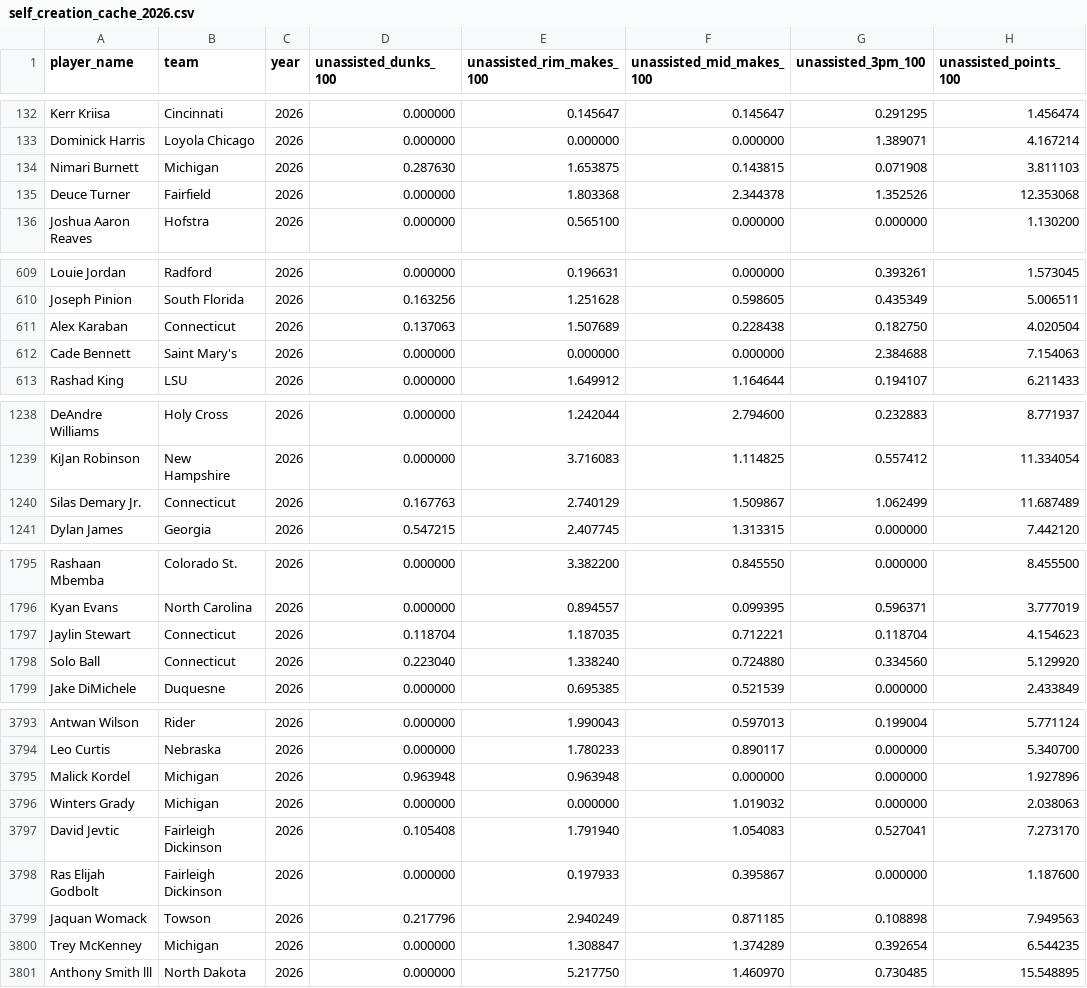
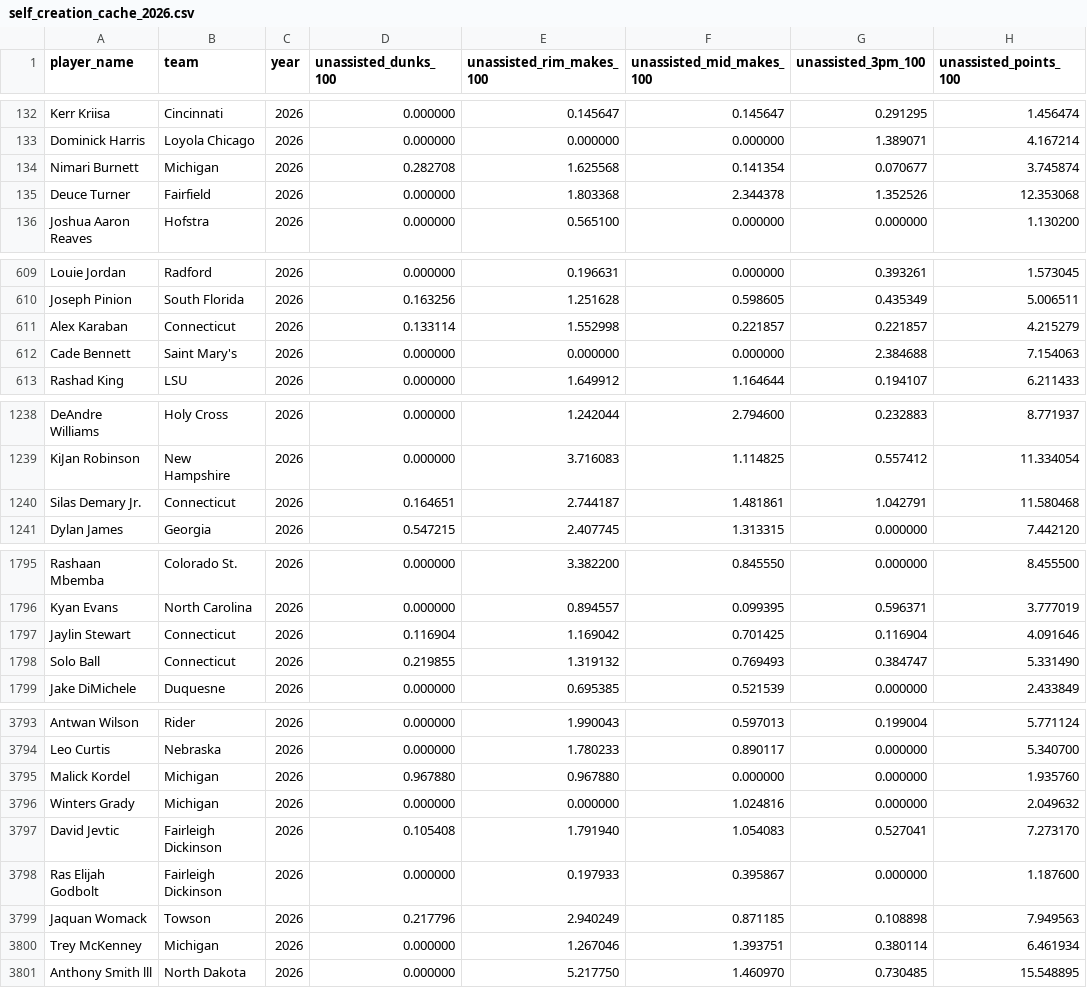
Before and after one commit to dbcjason/NCAACards, a CSV file: player_cards_pipeline/data/bt/self_creation_by_year/self_creation_cache_2026.csv, drawn as a sheet; only a part is shown, gaps mark what is left out; the diff covers the shown part only.

```diff
--- a/player_cards_pipeline/data/bt/self_creation_by_year/self_creation_cache_2026.csv
+++ b/player_cards_pipeline/data/bt/self_creation_by_year/self_creation_cache_2026.csv
@@ -133,3 +133,3 @@ Kerr Kriisa,Cincinnati,2026,0.000000,0.145647,0.145647,0.291295,1.456474
 Dominick Harris,Loyola Chicago,2026,0.000000,0.000000,0.000000,1.389071,4.167214
-Nimari Burnett,Michigan,2026,0.287630,1.653875,0.143815,0.071908,3.811103
+Nimari Burnett,Michigan,2026,0.282708,1.625568,0.141354,0.070677,3.745874
 Deuce Turner,Fairfield,2026,0.000000,1.803368,2.344378,1.352526,12.353068
@@ -610,3 +610,3 @@ Louie Jordan,Radford,2026,0.000000,0.196631,0.000000,0.393261,1.573045
 Joseph Pinion,South Florida,2026,0.163256,1.251628,0.598605,0.435349,5.006511
-Alex Karaban,Connecticut,2026,0.137063,1.507689,0.228438,0.182750,4.020504
+Alex Karaban,Connecticut,2026,0.133114,1.552998,0.221857,0.221857,4.215279
 Cade Bennett,Saint Mary's,2026,0.000000,0.000000,0.000000,2.384688,7.154063
@@ -1239,3 +1239,3 @@ DeAndre Williams,Holy Cross,2026,0.000000,1.242044,2.794600,0.232883,8.771937
 KiJan Robinson,New Hampshire,2026,0.000000,3.716083,1.114825,0.557412,11.334054
-Silas Demary Jr.,Connecticut,2026,0.167763,2.740129,1.509867,1.062499,11.687489
+Silas Demary Jr.,Connecticut,2026,0.164651,2.744187,1.481861,1.042791,11.580468
 Dylan James,Georgia,2026,0.547215,2.407745,1.313315,0.000000,7.442120
@@ -1796,4 +1796,4 @@ Rashaan Mbemba,Colorado St.,2026,0.000000,3.382200,0.845550,0.000000,8.455500
 Kyan Evans,North Carolina,2026,0.000000,0.894557,0.099395,0.596371,3.777019
-Jaylin Stewart,Connecticut,2026,0.118704,1.187035,0.712221,0.118704,4.154623
-Solo Ball,Connecticut,2026,0.223040,1.338240,0.724880,0.334560,5.129920
+Jaylin Stewart,Connecticut,2026,0.116904,1.169042,0.701425,0.116904,4.091646
+Solo Ball,Connecticut,2026,0.219855,1.319132,0.769493,0.384747,5.331490
 Jake DiMichele,Duquesne,2026,0.000000,0.695385,0.521539,0.000000,2.433849
@@ -3794,4 +3794,4 @@ Antwan Wilson,Rider,2026,0.000000,1.990043,0.597013,0.199004,5.771124
 Leo Curtis,Nebraska,2026,0.000000,1.780233,0.890117,0.000000,5.340700
-Malick Kordel,Michigan,2026,0.963948,0.963948,0.000000,0.000000,1.927896
-Winters Grady,Michigan,2026,0.000000,0.000000,1.019032,0.000000,2.038063
+Malick Kordel,Michigan,2026,0.967880,0.967880,0.000000,0.000000,1.935760
+Winters Grady,Michigan,2026,0.000000,0.000000,1.024816,0.000000,2.049632
 David Jevtic,Fairleigh Dickinson,2026,0.105408,1.791940,1.054083,0.527041,7.273170
@@ -3799,3 +3799,3 @@ Ras Elijah Godbolt,Fairleigh Dickinson,2026,0.000000,0.197933,0.395867,0.000000,
 Jaquan Womack,Towson,2026,0.217796,2.940249,0.871185,0.108898,7.949563
-Trey McKenney,Michigan,2026,0.000000,1.308847,1.374289,0.392654,6.544235
+Trey McKenney,Michigan,2026,0.000000,1.267046,1.393751,0.380114,6.461934
 Anthony Smith lll,North Dakota,2026,0.000000,5.217750,1.460970,0.730485,15.548895
```
Also changed, not shown: 57 edited cells elsewhere in this file, player_cards_pipeline/data/bt/bt_playerstat_2026.csv, 4 other files.
